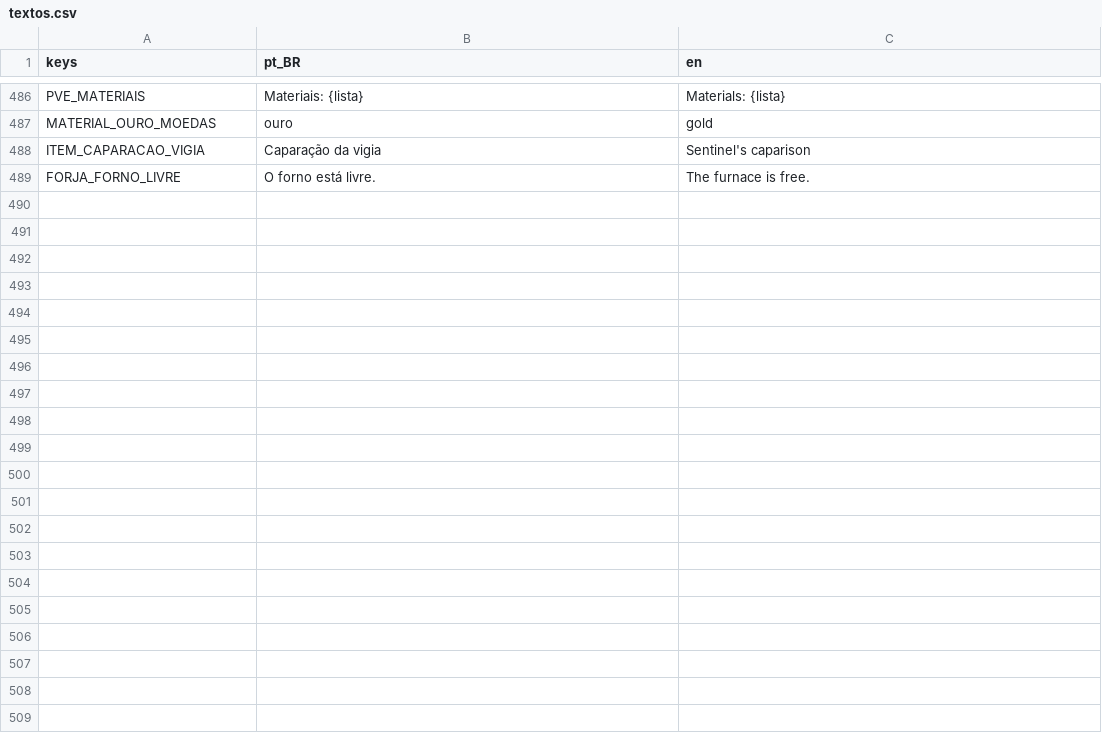
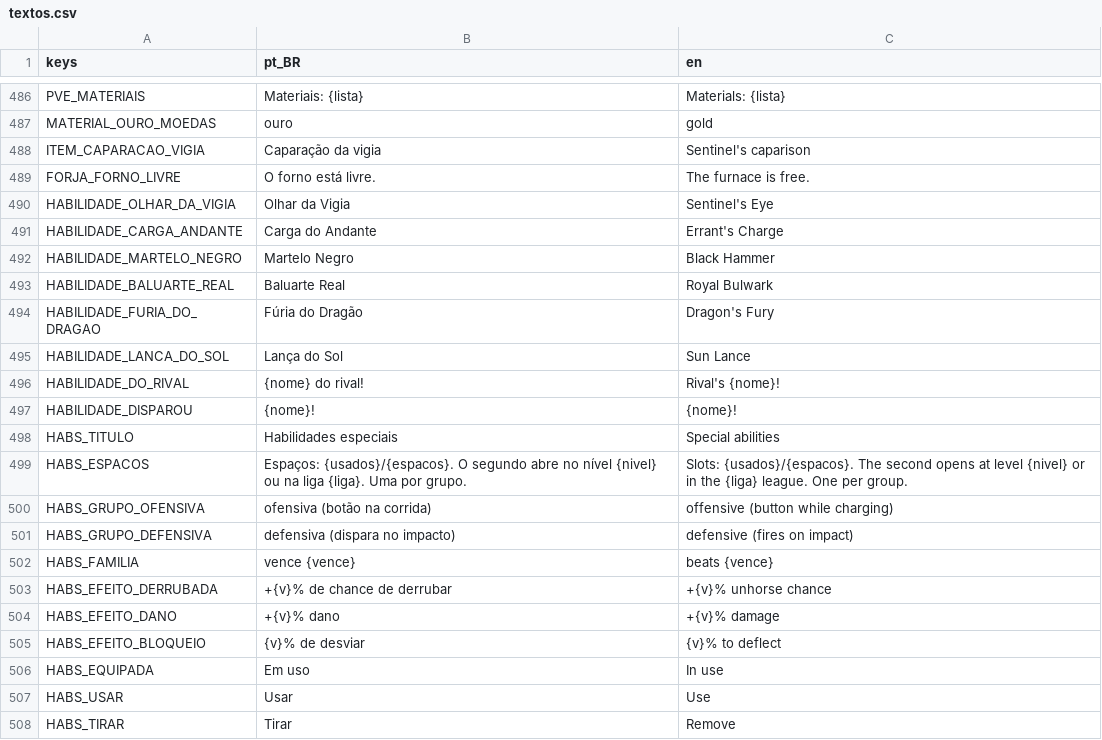
Before and after one commit to marcoaluz/Torneio_Medieval, a CSV file: game/i18n/textos.csv, drawn as a sheet; only a part is shown, gaps mark what is left out; the diff covers the shown part only; the diff names each change by its address in the sheet, - before the commit and + after, or states it on an @@ line.

```diff
--- a/game/i18n/textos.csv
+++ b/game/i18n/textos.csv
+row 490: HABILIDADE_OLHAR_DA_VIGIA | Olhar da Vigia | Sentinel's Eye
+row 491: HABILIDADE_CARGA_ANDANTE | Carga do Andante | Errant's Charge
+row 492: HABILIDADE_MARTELO_NEGRO | Martelo Negro | Black Hammer
+row 493: HABILIDADE_BALUARTE_REAL | Baluarte Real | Royal Bulwark
+row 494: HABILIDADE_FURIA_DO_DRAGAO | Fúria do Dragão | Dragon's Fury
+row 495: HABILIDADE_LANCA_DO_SOL | Lança do Sol | Sun Lance
+row 496: HABILIDADE_DO_RIVAL | {nome} do rival! | Rival's {nome}!
+row 497: HABILIDADE_DISPAROU | {nome}! | {nome}!
+row 498: HABS_TITULO | Habilidades especiais | Special abilities
+row 499: HABS_ESPACOS | Espaços: {usados}/{espacos}. O segundo abre no nível {nivel} ou na liga {liga}. Uma por grupo. | Slots: {usados}/{espacos}. The second opens at level {nivel} or in the {liga} league. One per group.
+row 500: HABS_GRUPO_OFENSIVA | ofensiva (botão na corrida) | offensive (button while charging)
+row 501: HABS_GRUPO_DEFENSIVA | defensiva (dispara no impacto) | defensive (fires on impact)
+row 502: HABS_FAMILIA | vence {vence} | beats {vence}
+row 503: HABS_EFEITO_DERRUBADA | +{v}% de chance de derrubar | +{v}% unhorse chance
+row 504: HABS_EFEITO_DANO | +{v}% dano | +{v}% damage
+row 505: HABS_EFEITO_BLOQUEIO | {v}% de desviar | {v}% to deflect
+row 506: HABS_EQUIPADA | Em uso | In use
+row 507: HABS_USAR | Usar | Use
+row 508: HABS_TIRAR | Tirar | Remove
```
Also changed, not shown: 13 added rows elsewhere in this file, 34 other files.
